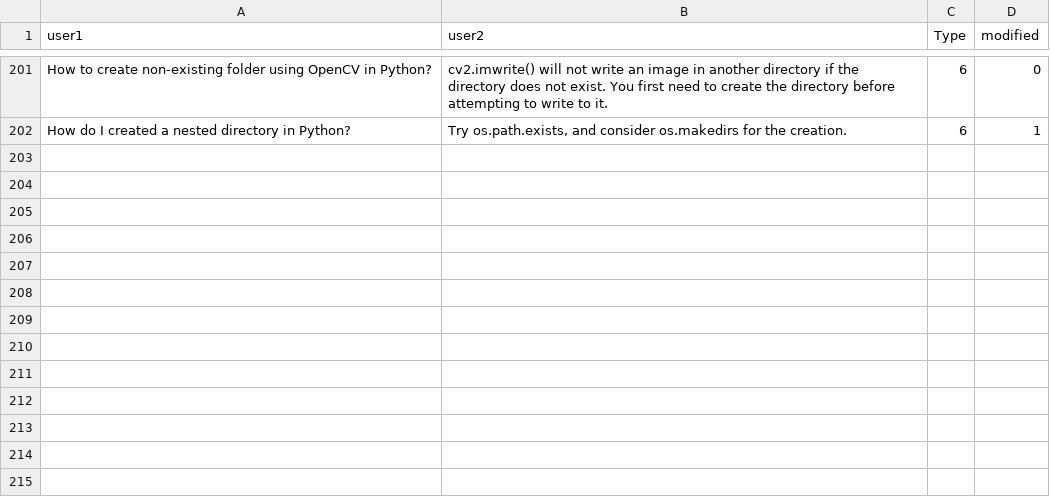
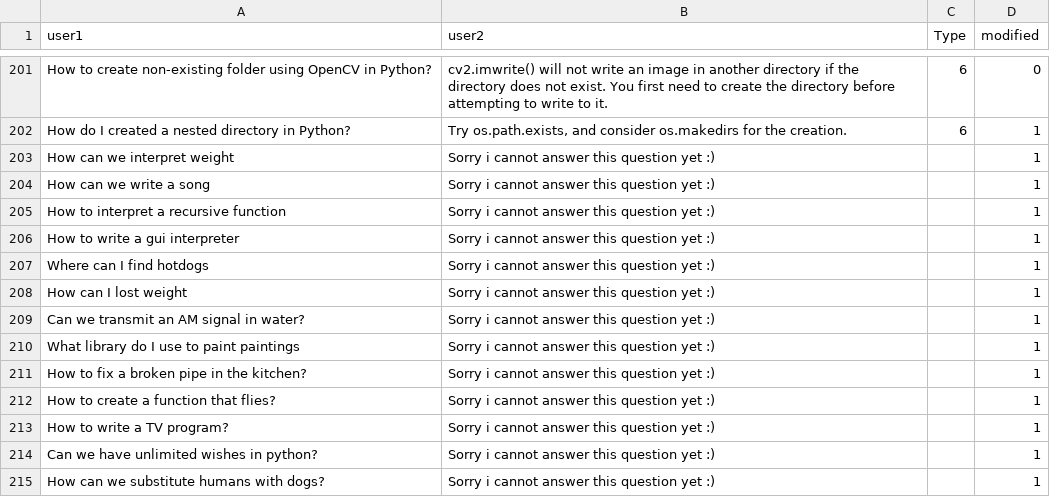
Before and after one commit to alishibli97/chatbot, a CSV file: data_modified.csv, drawn as a sheet; only a part is shown, gaps mark what is left out.

Commit message:
modified databased answer for cat 3-6

```diff
--- a/data_modified.csv
+++ b/data_modified.csv
@@ -475 +475,14 @@ How to create non-existing folder using OpenCV in Python?,cv2.imwrite() will not
 How do I created a nested directory in Python?,"Try os.path.exists, and consider os.makedirs for the creation.",6,1
+How can we interpret weight,Sorry i cannot answer this question yet :),,1
+How can we write a song,Sorry i cannot answer this question yet :),,1
+How to interpret  a recursive function,Sorry i cannot answer this question yet :),,1
+How to write a gui interpreter,Sorry i cannot answer this question yet :),,1
+Where can I find hotdogs ,Sorry i cannot answer this question yet :),,1
+How can I lost weight,Sorry i cannot answer this question yet :),,1
+Can we transmit an AM signal in water?,Sorry i cannot answer this question yet :),,1
+What library do I use to paint paintings,Sorry i cannot answer this question yet :),,1
+How to fix a broken pipe in the kitchen?,Sorry i cannot answer this question yet :),,1
+How to create a function that flies?,Sorry i cannot answer this question yet :),,1
+How to write a TV program?,Sorry i cannot answer this question yet :),,1
+Can we have unlimited wishes in python?,Sorry i cannot answer this question yet :),,1
+How can we substitute humans with dogs?,Sorry i cannot answer this question yet :),,1
```
Also changed, not shown: 3 other files.
